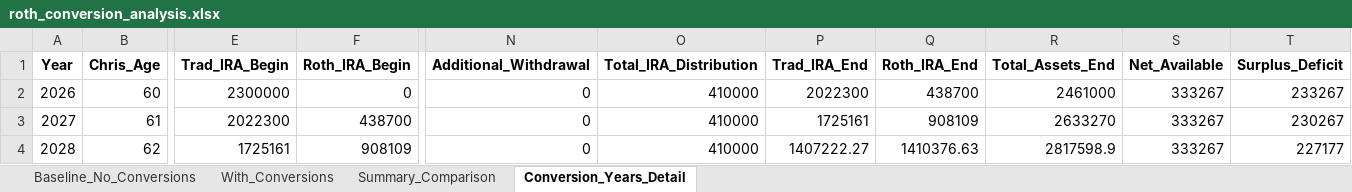
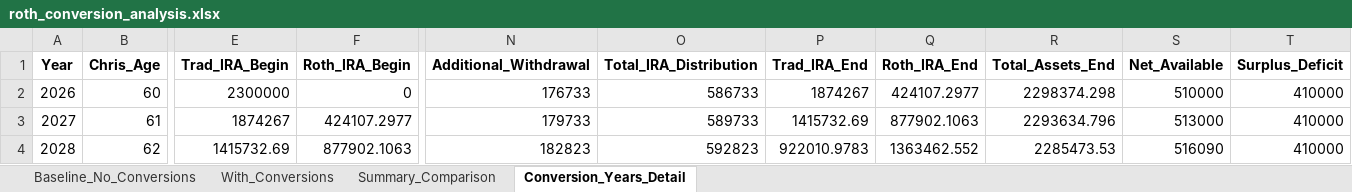
Before and after one commit to Keeping-Up-With-Claude/RothIRA, an Excel workbook: roth_conversion_analysis.xlsx, sheet Conversion_Years_Detail, drawn as a sheet; only a part is shown, gaps mark what is left out; values as stored, in another font and other column widths than the file's, no borders; the diff covers the shown part only; the diff names each change by its address in the sheet, - before the commit and + after, or states it on an @@ line.

```diff
--- a/roth_conversion_analysis.xlsx (sheet Conversion_Years_Detail)
+++ b/roth_conversion_analysis.xlsx (sheet Conversion_Years_Detail)
-N2 (Additional_Withdrawal): 0
+N2 (Additional_Withdrawal): 176733
-O2 (Total_IRA_Distribution): 410000
+O2 (Total_IRA_Distribution): 586733
-P2 (Trad_IRA_End): 2022300
+P2 (Trad_IRA_End): 1874267
-Q2 (Roth_IRA_End): 438700
+Q2 (Roth_IRA_End): 424107.2977
-R2 (Total_Assets_End): 2461000
+R2 (Total_Assets_End): 2298374.298
-S2 (Net_Available): 333267
+S2 (Net_Available): 510000
-T2 (Surplus_Deficit): 233267
+T2 (Surplus_Deficit): 410000
-E3 (Trad_IRA_Begin): 2022300
+E3 (Trad_IRA_Begin): 1874267
-F3 (Roth_IRA_Begin): 438700
+F3 (Roth_IRA_Begin): 424107.2977
-N3 (Additional_Withdrawal): 0
+N3 (Additional_Withdrawal): 179733
-O3 (Total_IRA_Distribution): 410000
+O3 (Total_IRA_Distribution): 589733
-P3 (Trad_IRA_End): 1725161
+P3 (Trad_IRA_End): 1415732.69
-Q3 (Roth_IRA_End): 908109
+Q3 (Roth_IRA_End): 877902.1063
-R3 (Total_Assets_End): 2633270
+R3 (Total_Assets_End): 2293634.796
-S3 (Net_Available): 333267
+S3 (Net_Available): 513000
-T3 (Surplus_Deficit): 230267
+T3 (Surplus_Deficit): 410000
-E4 (Trad_IRA_Begin): 1725161
+E4 (Trad_IRA_Begin): 1415732.69
-F4 (Roth_IRA_Begin): 908109
+F4 (Roth_IRA_Begin): 877902.1063
-N4 (Additional_Withdrawal): 0
+N4 (Additional_Withdrawal): 182823
-O4 (Total_IRA_Distribution): 410000
+O4 (Total_IRA_Distribution): 592823
-P4 (Trad_IRA_End): 1407222.27
+P4 (Trad_IRA_End): 922010.9783
-Q4 (Roth_IRA_End): 1410376.63
+Q4 (Roth_IRA_End): 1363462.552
-R4 (Total_Assets_End): 2817598.9
+R4 (Total_Assets_End): 2285473.53
-S4 (Net_Available): 333267
+S4 (Net_Available): 516090
-T4 (Surplus_Deficit): 227177
+T4 (Surplus_Deficit): 410000
```
Also changed, not shown: 2 removed rows and 21 edited cells elsewhere in this sheet, sheet Baseline_No_Conversions, sheet With_Conversions, sheet Summary_Comparison, 1 other file.
